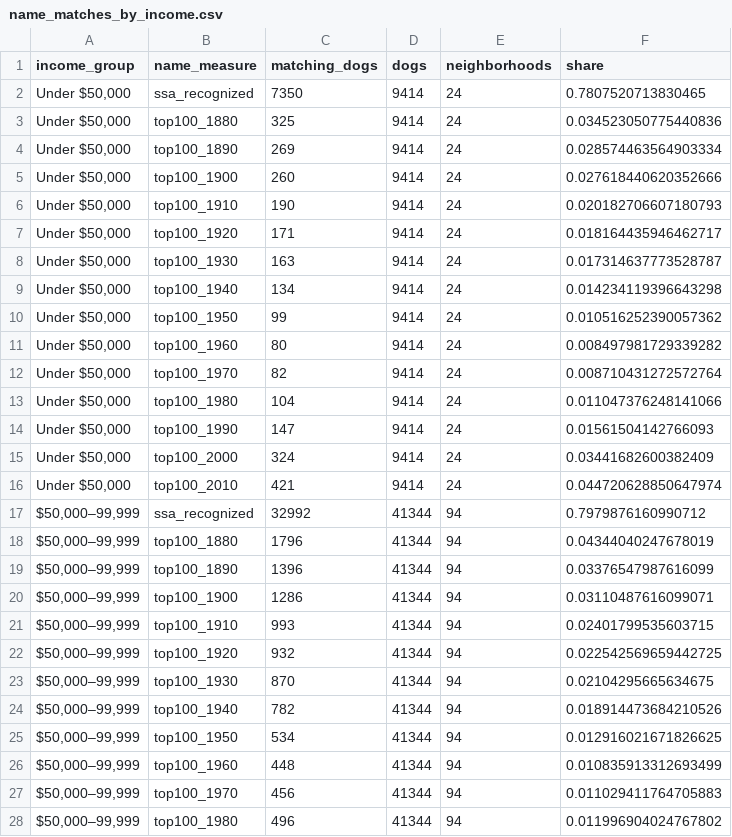
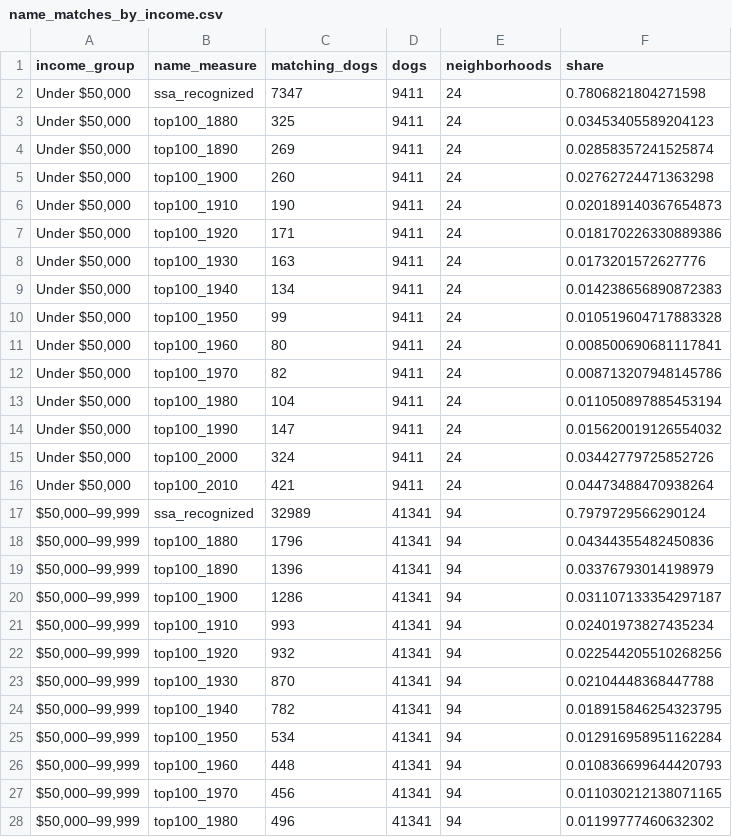
Before and after one commit to Barkonomics-DataWrangling/barkonomics-pet-names, a CSV file: data/derived/name_matches_by_income.csv, drawn as a sheet; only a part is shown; the diff covers the shown part only.

```diff
--- a/data/derived/name_matches_by_income.csv
+++ b/data/derived/name_matches_by_income.csv
@@ -1,28 +1,28 @@
 income_group,name_measure,matching_dogs,dogs,neighborhoods,share
-"Under $50,000",ssa_recognized,7350,9414,24,0.7807520713830465
-"Under $50,000",top100_1880,325,9414,24,0.034523050775440836
-"Under $50,000",top100_1890,269,9414,24,0.028574463564903334
-"Under $50,000",top100_1900,260,9414,24,0.027618440620352666
-"Under $50,000",top100_1910,190,9414,24,0.020182706607180793
-"Under $50,000",top100_1920,171,9414,24,0.018164435946462717
-"Under $50,000",top100_1930,163,9414,24,0.017314637773528787
-"Under $50,000",top100_1940,134,9414,24,0.014234119396643298
-"Under $50,000",top100_1950,99,9414,24,0.010516252390057362
-"Under $50,000",top100_1960,80,9414,24,0.008497981729339282
-"Under $50,000",top100_1970,82,9414,24,0.008710431272572764
-"Under $50,000",top100_1980,104,9414,24,0.011047376248141066
-"Under $50,000",top100_1990,147,9414,24,0.01561504142766093
-"Under $50,000",top100_2000,324,9414,24,0.03441682600382409
-"Under $50,000",top100_2010,421,9414,24,0.044720628850647974
-"$50,000–99,999",ssa_recognized,32992,41344,94,0.7979876160990712
-"$50,000–99,999",top100_1880,1796,41344,94,0.04344040247678019
-"$50,000–99,999",top100_1890,1396,41344,94,0.03376547987616099
-"$50,000–99,999",top100_1900,1286,41344,94,0.03110487616099071
-"$50,000–99,999",top100_1910,993,41344,94,0.02401799535603715
-"$50,000–99,999",top100_1920,932,41344,94,0.022542569659442725
-"$50,000–99,999",top100_1930,870,41344,94,0.02104295665634675
-"$50,000–99,999",top100_1940,782,41344,94,0.018914473684210526
-"$50,000–99,999",top100_1950,534,41344,94,0.012916021671826625
-"$50,000–99,999",top100_1960,448,41344,94,0.010835913312693499
-"$50,000–99,999",top100_1970,456,41344,94,0.011029411764705883
-"$50,000–99,999",top100_1980,496,41344,94,0.011996904024767802
+"Under $50,000",ssa_recognized,7347,9411,24,0.7806821804271598
+"Under $50,000",top100_1880,325,9411,24,0.03453405589204123
+"Under $50,000",top100_1890,269,9411,24,0.02858357241525874
+"Under $50,000",top100_1900,260,9411,24,0.02762724471363298
+"Under $50,000",top100_1910,190,9411,24,0.020189140367654873
+"Under $50,000",top100_1920,171,9411,24,0.018170226330889386
+"Under $50,000",top100_1930,163,9411,24,0.0173201572627776
+"Under $50,000",top100_1940,134,9411,24,0.014238656890872383
+"Under $50,000",top100_1950,99,9411,24,0.010519604717883328
+"Under $50,000",top100_1960,80,9411,24,0.008500690681117841
+"Under $50,000",top100_1970,82,9411,24,0.008713207948145786
+"Under $50,000",top100_1980,104,9411,24,0.011050897885453194
+"Under $50,000",top100_1990,147,9411,24,0.015620019126554032
+"Under $50,000",top100_2000,324,9411,24,0.03442779725852726
+"Under $50,000",top100_2010,421,9411,24,0.04473488470938264
+"$50,000–99,999",ssa_recognized,32989,41341,94,0.7979729566290124
+"$50,000–99,999",top100_1880,1796,41341,94,0.04344355482450836
+"$50,000–99,999",top100_1890,1396,41341,94,0.03376793014198979
+"$50,000–99,999",top100_1900,1286,41341,94,0.031107133354297187
+"$50,000–99,999",top100_1910,993,41341,94,0.02401973827435234
+"$50,000–99,999",top100_1920,932,41341,94,0.022544205510268256
+"$50,000–99,999",top100_1930,870,41341,94,0.02104448368447788
+"$50,000–99,999",top100_1940,782,41341,94,0.018915846254323795
+"$50,000–99,999",top100_1950,534,41341,94,0.012916958951162284
+"$50,000–99,999",top100_1960,448,41341,94,0.010836699644420793
+"$50,000–99,999",top100_1970,456,41341,94,0.011030212138071165
+"$50,000–99,999",top100_1980,496,41341,94,0.01199777460632302
```
Also changed, not shown: 6 edited cells elsewhere in this file, data/derived/decade_name_contributions.csv, data/derived/matching_by_counting_unit.csv, 26 other files.
